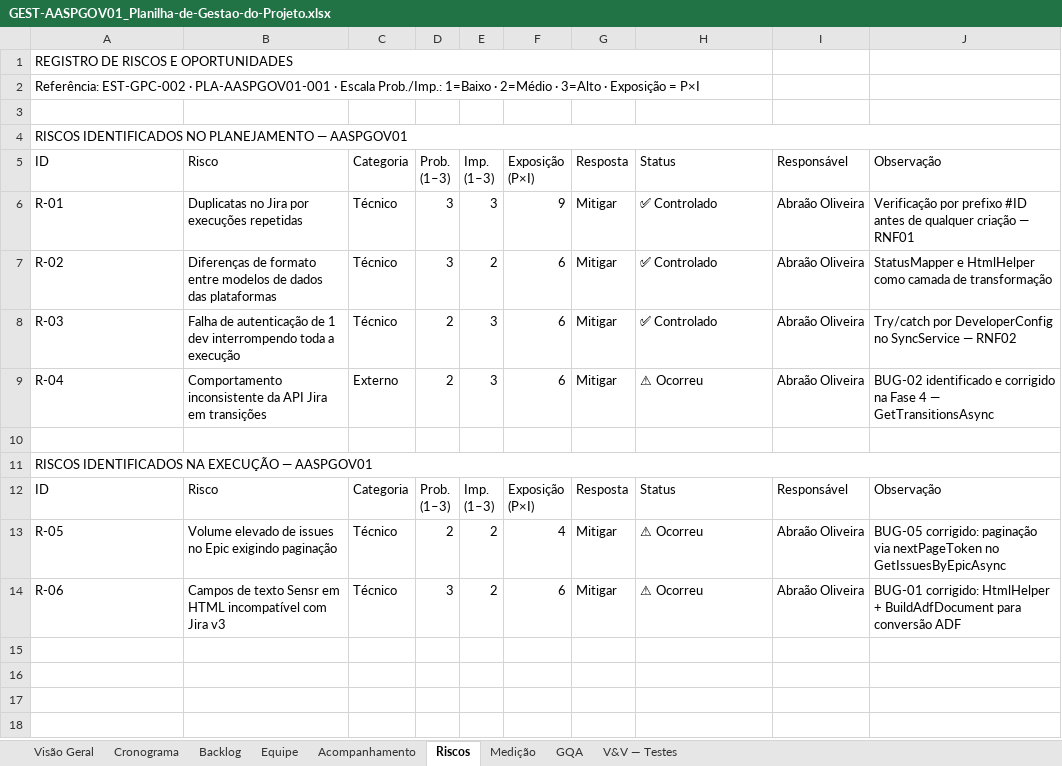
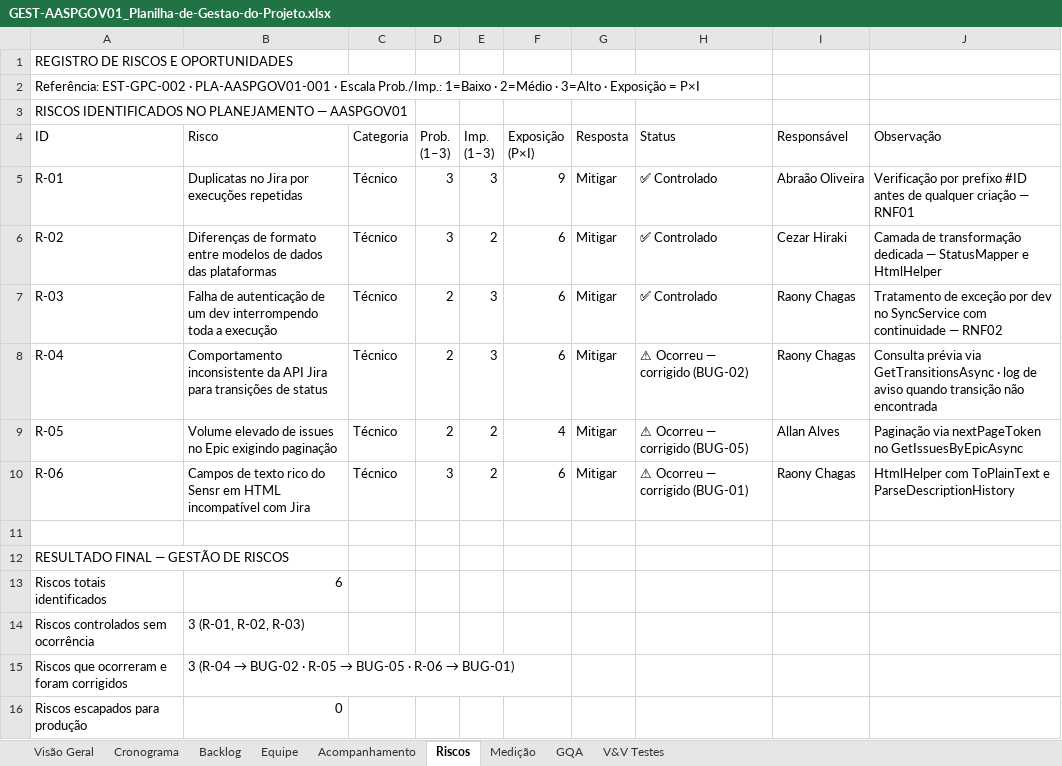
Before and after one commit to abraao05/MPS-repository, an Excel workbook: mps-nivel-c/oficial/04_registros/AASP_Automacao-Governanca/GEST-AASPGOV01_Planilha-de-Gestao-do-Projeto.xlsx, sheet Riscos, drawn as a sheet; values as stored, in another font and other column widths than the file's, no cell formats; removed rows and columns are numbered as before the commit, all else as after; ↵ is a line break in a cell; the diff names each change by its address in the sheet, - before the commit and + after, or states it on an @@ line.

```diff
--- a/mps-nivel-c/oficial/04_registros/AASP_Automacao-Governanca/GEST-AASPGOV01_Planilha-de-Gestao-do-Projeto.xlsx (sheet Riscos)
+++ b/mps-nivel-c/oficial/04_registros/AASP_Automacao-Governanca/GEST-AASPGOV01_Planilha-de-Gestao-do-Projeto.xlsx (sheet Riscos)
-sheet tab: V&V — Testes
+sheet tab: V&V Testes
-A1:H1 merged
-A2:H2 merged
-row 3: (empty)
-A4:J4 merged
-I6 (Responsável): Abraão Oliveira
+I6 (Responsável): Cezar Hiraki
-J6 (Observação): StatusMapper e HtmlHelper como camada de transformação
+J6 (Observação): Camada de transformação dedicada — StatusMapper e HtmlHelper
-B7 (Risco): …autenticação de 1 dev interrompendo…
+B7 (Risco): …autenticação de um dev interrompendo…
-I7:I8 (Responsável): Abraão Oliveira
+I7:I8 (Responsável): Raony Chagas
-J7 (Observação): Try/catch por DeveloperConfig no SyncService — RNF02
+J7 (Observação): Tratamento de exceção por dev no SyncService com continuidade — RNF02
-B8 (Risco): …API Jira em transições
+B8 (Risco): …API Jira para transições de status
-C8 (Categoria): Externo
+C8 (Categoria): Técnico
-H8 (Status): ⚠ Ocorreu
+H8 (Status): ⚠ Ocorreu — corrigido (BUG-02)
-J8 (Observação): BUG-02 identificado e corrigido na Fase 4 — GetTransitionsAsync
+J8 (Observação): Consulta prévia via GetTransitionsAsync · log de aviso quando transição não encontrada
+row 9: R-05 | Volume elevado de issues no Epic exigindo paginação | Técnico | 2 | 2 | 4 | Mitigar | ⚠ Ocorreu — corrigido (BUG-05) | Allan Alves | Paginação via nextPageToken no GetIssuesByEpicAsync
+row 10: R-06 | Campos de texto rico do Sensr em HTML incompatível com Jira | Técnico | 3 | 2 | 6 | Mitigar | ⚠ Ocorreu — corrigido (BUG-01) | Raony Chagas | HtmlHelper com ToPlainText e ParseDescriptionHistory
-A12 (ID): RISCOS IDENTIFICADOS NA EXECUÇÃO — AASPGOV01
+A12 (ID): RESULTADO FINAL — GESTÃO DE RISCOS
-A11:J11 merged
-row 12: ID | Risco | Categoria | Prob. ↵ (1–3) | Imp. ↵ (1–3) | Exposição ↵ (P×I) | Resposta | Status | Responsável | Observação
-row 13: R-05 | Volume elevado de issues no Epic exigindo paginação | Técnico | 2 | 2 | 4 | Mitigar | ⚠ Ocorreu | Abraão Oliveira | BUG-05 corrigido: paginação via nextPageToken no GetIssuesByEpicAsync
-row 14: R-06 | Campos de texto Sensr em HTML incompatível com Jira v3 | Técnico | 3 | 2 | 6 | Mitigar | ⚠ Ocorreu | Abraão Oliveira | BUG-01 corrigido: HtmlHelper + BuildAdfDocument para conversão ADF
+row 13: Riscos totais identificados | 6
+row 14: Riscos controlados sem ocorrência | 3 (R-01, R-02, R-03)
+row 15: Riscos que ocorreram e foram corrigidos | 3 (R-04 → BUG-02 · R-05 → BUG-05 · R-06 → BUG-01)
+row 16: Riscos escapados para produção | 0
```
Also changed, not shown: sheet Acompanhamento, sheet Medição, sheet V&V Testes, sheet GQA, sheet Visão Geral, sheet Equipe, 2 more sheets, cell formats.
